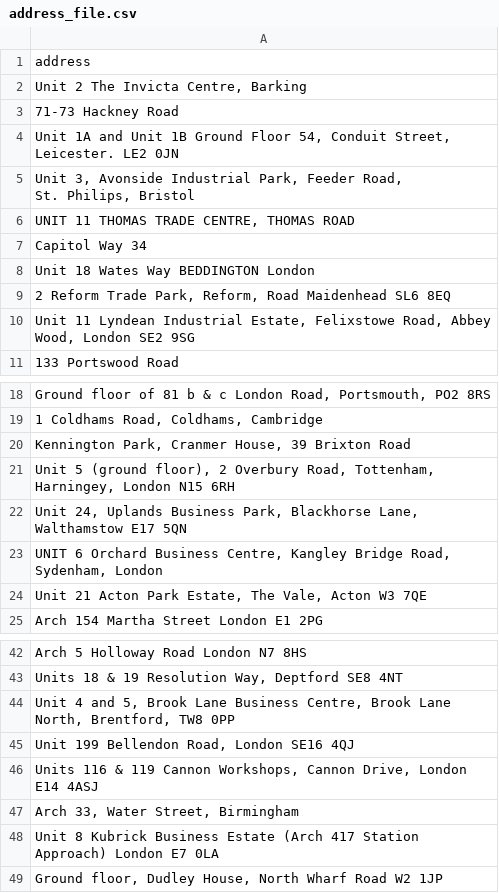
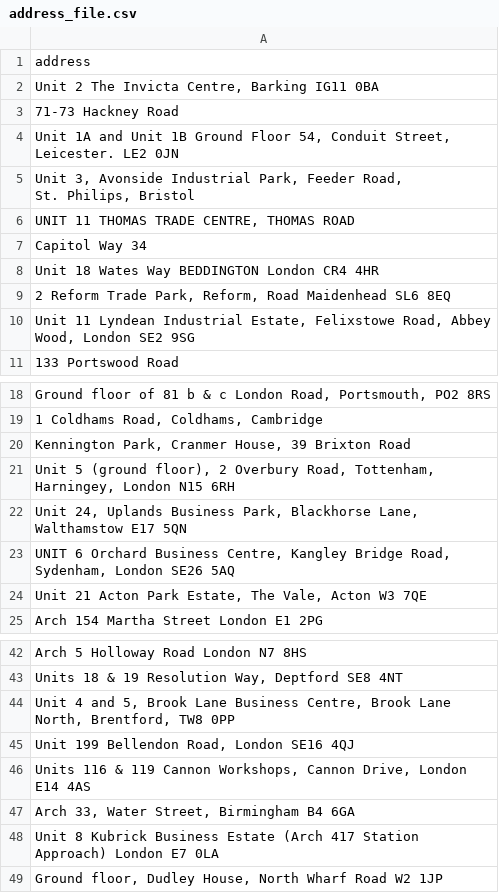
Before and after one commit to dparedesi/Addresses-to-lat-lon, a CSV file: address_file.csv, drawn as a sheet; only a part is shown, gaps mark what is left out; the diff names each change by its address in the sheet, - before the commit and + after, or states it on an @@ line.

```diff
--- a/address_file.csv
+++ b/address_file.csv
-A2: Unit 2 The Invicta Centre, Barking
+A2: Unit 2 The Invicta Centre, Barking IG11 0BA
-A8: Unit 18 Wates Way BEDDINGTON London
+A8: Unit 18 Wates Way BEDDINGTON London CR4 4HR
-A23: …Sydenham, London
+A23: …Sydenham, London SE26 5AQ
-A46: …London E14 4ASJ
+A46: …London E14 4AS
-A47: Arch 33, Water Street, Birmingham
+A47: Arch 33, Water Street, Birmingham B4 6GA
```
Also changed, not shown: geocoded_addresses.csv, 1 other file.
